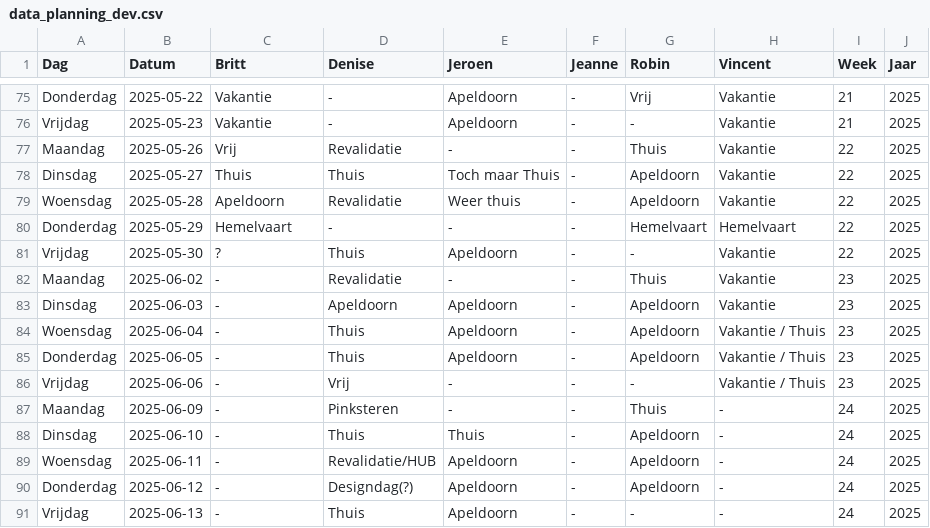
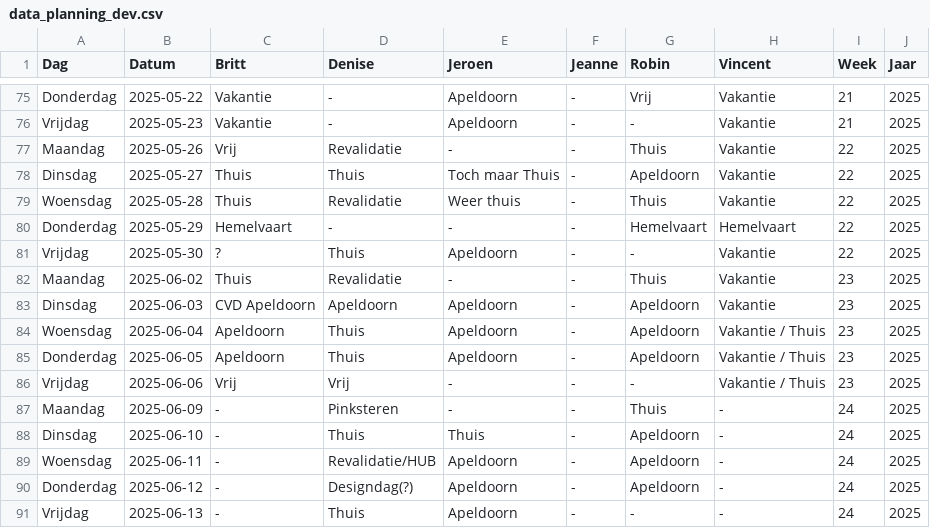
Before and after one commit to Britttvg/planning-tool, a CSV file: src/data/data_planning_dev.csv, drawn as a sheet; only a part is shown, gaps mark what is left out.

Commit message:
Update CSV src/data/data_planning_dev.csv, time 2025-05-28 13:01:58.096955

```diff
--- a/src/data/data_planning_dev.csv
+++ b/src/data/data_planning_dev.csv
@@ -78,10 +78,10 @@ Maandag,2025-05-26,Vrij,Revalidatie,-,-,Thuis,Vakantie,22,2025
 Dinsdag,2025-05-27,Thuis,Thuis,Toch maar Thuis,-,Apeldoorn,Vakantie,22,2025
-Woensdag,2025-05-28,Apeldoorn,Revalidatie,Weer thuis,-,Apeldoorn,Vakantie,22,2025
+Woensdag,2025-05-28,Thuis,Revalidatie,Weer thuis,-,Thuis,Vakantie,22,2025
 Donderdag,2025-05-29,Hemelvaart,-,-,-,Hemelvaart,Hemelvaart,22,2025
 Vrijdag,2025-05-30,?,Thuis,Apeldoorn,-,-,Vakantie,22,2025
-Maandag,2025-06-02,-,Revalidatie,-,-,Thuis,Vakantie,23,2025
-Dinsdag,2025-06-03,-,Apeldoorn,Apeldoorn,-,Apeldoorn,Vakantie,23,2025
-Woensdag,2025-06-04,-,Thuis,Apeldoorn,-,Apeldoorn,Vakantie / Thuis,23,2025
-Donderdag,2025-06-05,-,Thuis,Apeldoorn,-,Apeldoorn,Vakantie / Thuis,23,2025
-Vrijdag,2025-06-06,-,Vrij,-,-,-,Vakantie / Thuis,23,2025
+Maandag,2025-06-02,Thuis,Revalidatie,-,-,Thuis,Vakantie,23,2025
+Dinsdag,2025-06-03,CVD Apeldoorn,Apeldoorn,Apeldoorn,-,Apeldoorn,Vakantie,23,2025
+Woensdag,2025-06-04,Apeldoorn,Thuis,Apeldoorn,-,Apeldoorn,Vakantie / Thuis,23,2025
+Donderdag,2025-06-05,Apeldoorn,Thuis,Apeldoorn,-,Apeldoorn,Vakantie / Thuis,23,2025
+Vrijdag,2025-06-06,Vrij,Vrij,-,-,-,Vakantie / Thuis,23,2025
 Maandag,2025-06-09,-,Pinksteren,-,-,Thuis,-,24,2025
```
